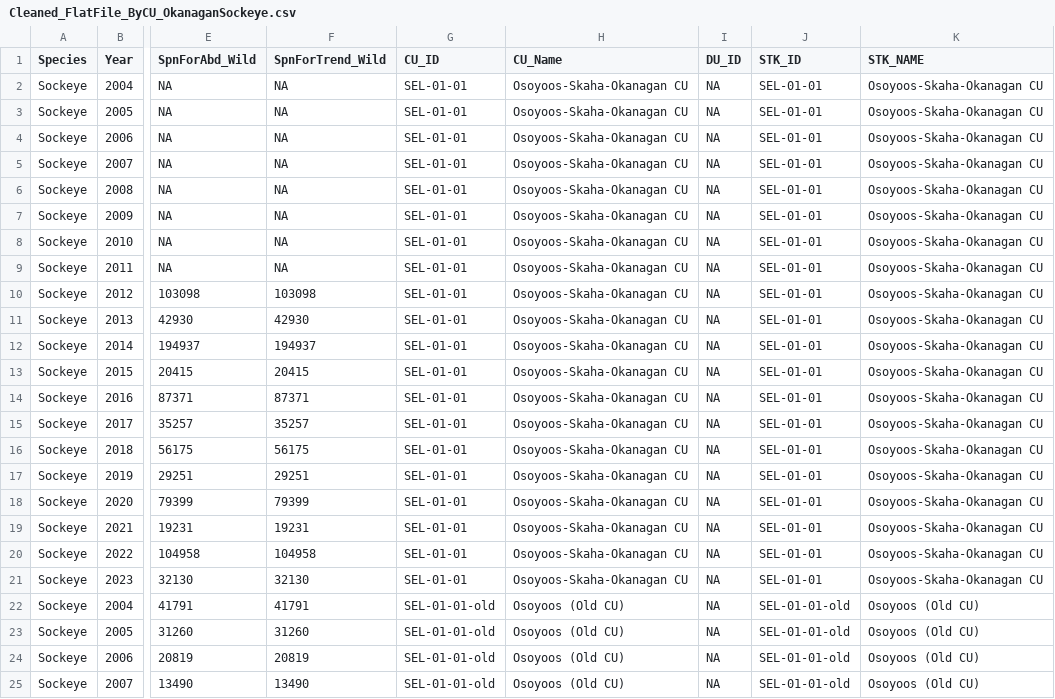
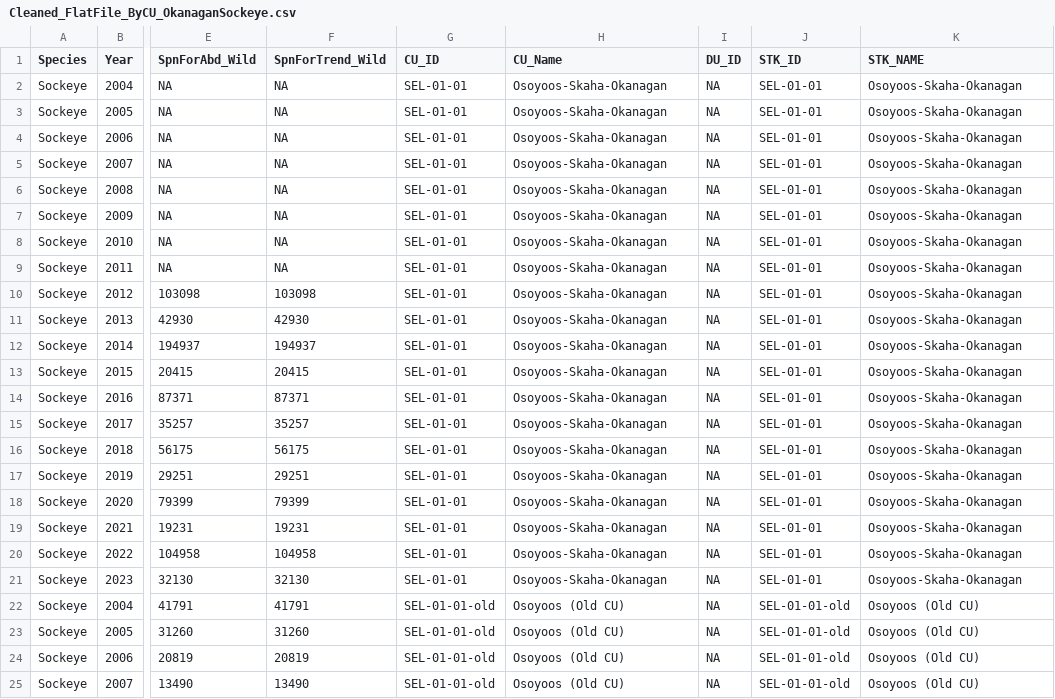
Before and after one commit to SOLV-Code/Scanner-Data-Processing, a CSV file: DATA_PROCESSING/Cleaned_FlatFile_ByCU_OkanaganSockeye.csv, drawn as a sheet; only a part is shown, gaps mark what is left out; the diff names each change by its address in the sheet, - before the commit and + after, or states it on an @@ line.

```diff
--- a/DATA_PROCESSING/Cleaned_FlatFile_ByCU_OkanaganSockeye.csv
+++ b/DATA_PROCESSING/Cleaned_FlatFile_ByCU_OkanaganSockeye.csv
-H2:H21 (CU_Name): Osoyoos-Skaha-Okanagan CU
+H2:H21 (CU_Name): Osoyoos-Skaha-Okanagan
-K2:K21 (STK_NAME): Osoyoos-Skaha-Okanagan CU
+K2:K21 (STK_NAME): Osoyoos-Skaha-Okanagan
```
Also changed, not shown: DATA_LOOKUP_FILES/MOD_MAIN_CU_LOOKUP_FOR_SOS.csv, DATA_PROCESSING/Cleaned_FlatFile_ByCU_SkeenaNassSockeye.csv, 10 other files.
